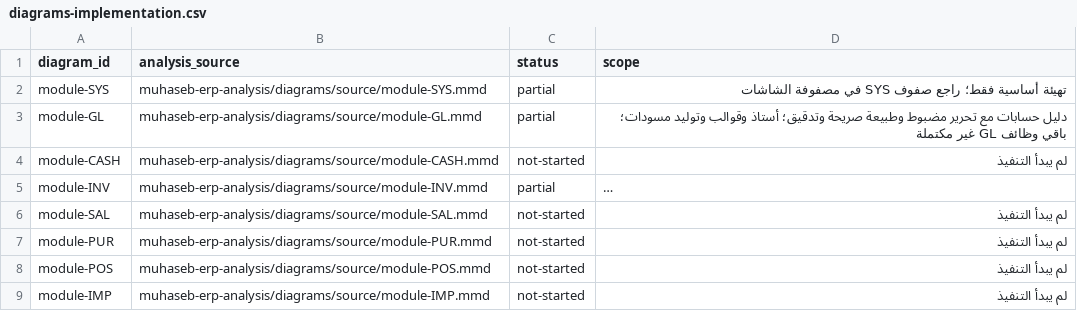
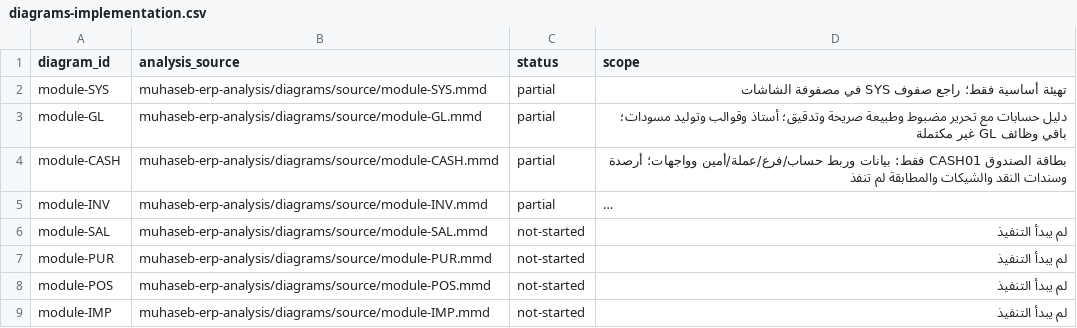
Before and after one commit to ameenalqershi/ameen-erp, a CSV file: docs/backend/diagrams-implementation.csv, drawn as a sheet; only a part is shown; long unchanged cells end in …; the diff names each change by its address in the sheet, - before the commit and + after, or states it on an @@ line.

```diff
--- a/docs/backend/diagrams-implementation.csv
+++ b/docs/backend/diagrams-implementation.csv
-C4 (status): not-started
+C4 (status): partial
-D4 (scope): لم يبدأ التنفيذ
+D4 (scope): بطاقة الصندوق CASH01 فقط: بيانات وربط حساب/فرع/عملة/أمين وواجهات؛ أرصدة وسندات النقد والشيكات والمطابقة لم تنفذ
```
Also changed, not shown: docs/backend/fields-implementation.csv, docs/backend/screens-implementation.csv, 24 other files.
